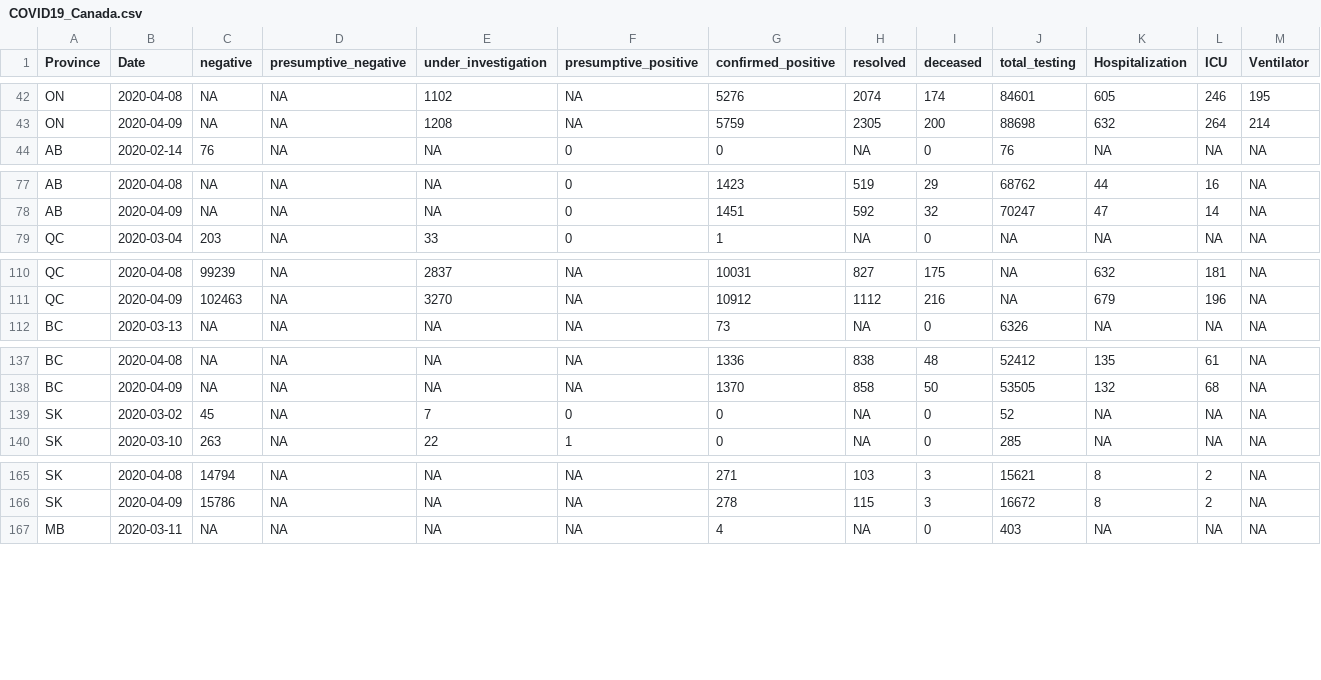
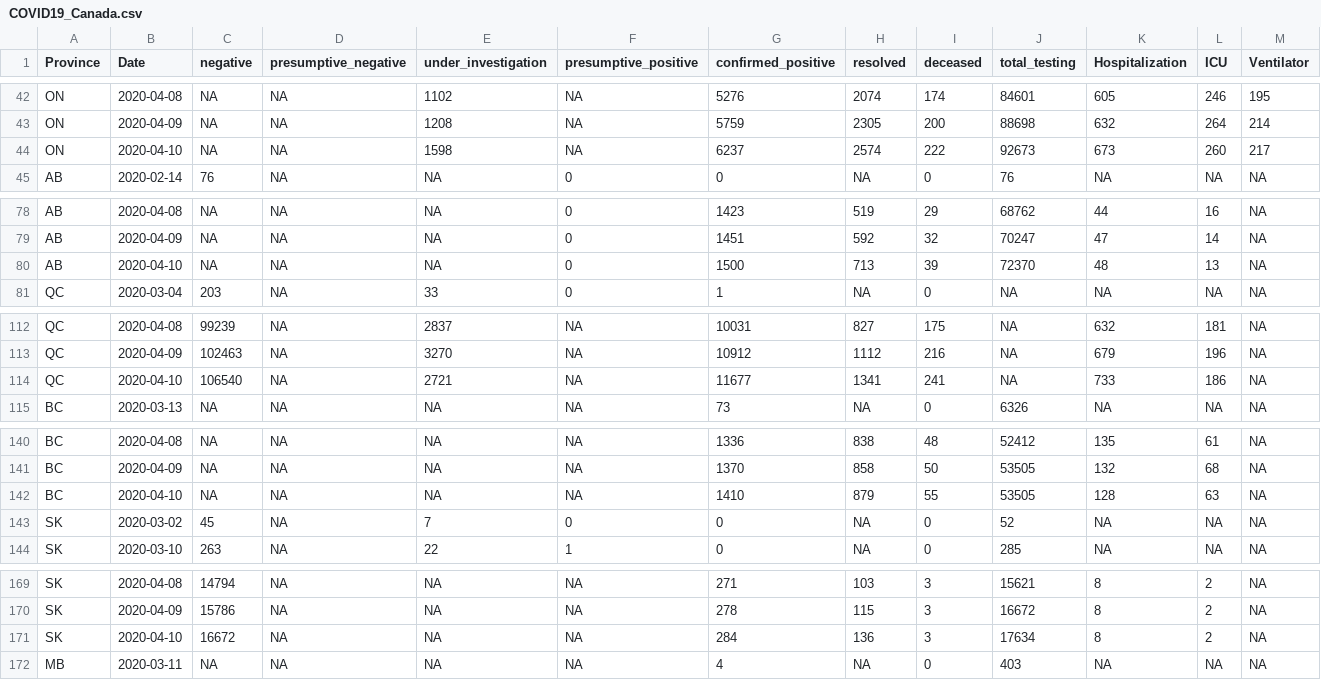
Before and after one commit to wzmli/COVID19-Canada, a CSV file: COVID19_Canada.csv, drawn as a sheet; only a part is shown, gaps mark what is left out; rows hold the shown columns only; the diff names each change by its address in the sheet, - before the commit and + after, or states it on an @@ line.

```diff
--- a/COVID19_Canada.csv
+++ b/COVID19_Canada.csv
+row 44: ON | 2020-04-10 | NA | NA | 1598 | NA | 6237 | 2574 | 222 | 92673 | 673 | 260 | 217
+row 80: AB | 2020-04-10 | NA | NA | NA | 0 | 1500 | 713 | 39 | 72370 | 48 | 13 | NA
+row 114: QC | 2020-04-10 | 106540 | NA | 2721 | NA | 11677 | 1341 | 241 | NA | 733 | 186 | NA
+row 142: BC | 2020-04-10 | NA | NA | NA | NA | 1410 | 879 | 55 | 53505 | 128 | 63 | NA
+row 171: SK | 2020-04-10 | 16672 | NA | NA | NA | 284 | 136 | 3 | 17634 | 8 | 2 | NA
```
Also changed, not shown: git_push/clean.Rout.csv, 3 other files.
